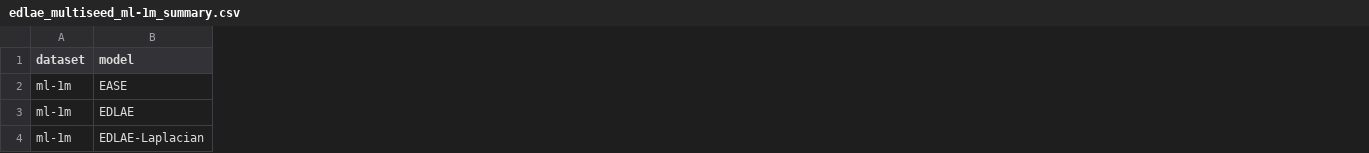
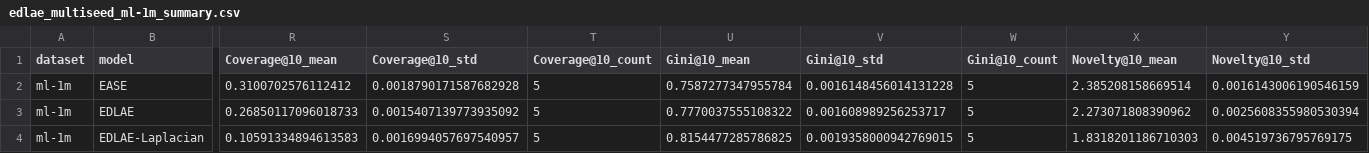
Before and after one commit to MarijanMatkovic/hybrid-recommender-systems, a CSV file: results/edlae_multiseed/edlae_multiseed_ml-1m_summary.csv, drawn as a sheet; only a part is shown, gaps mark what is left out; the diff covers the shown part only; the diff names each change by its address in the sheet, - before the commit and + after, or states it on an @@ line.

```diff
--- a/results/edlae_multiseed/edlae_multiseed_ml-1m_summary.csv
+++ b/results/edlae_multiseed/edlae_multiseed_ml-1m_summary.csv
+column R (Coverage@10_mean), rows 2-4: 0.3100702576112412 | 0.26850117096018733 | 0.10591334894613583
+column S (Coverage@10_std), rows 2-4: 0.0018790171587682928 | 0.0015407139773935092 | 0.0016994057697540957
+column T (Coverage@10_count), rows 2-4: all 5
+column U (Gini@10_mean), rows 2-4: 0.7587277347955784 | 0.7770037555108322 | 0.8154477285786825
+column V (Gini@10_std), rows 2-4: 0.0016148456014131228 | 0.001608989256253717 | 0.0019358000942769015
+column W (Gini@10_count), rows 2-4: all 5
+column X (Novelty@10_mean), rows 2-4: 2.385208158669514 | 2.273071808390962 | 1.8318201186710303
+column Y (Novelty@10_std), rows 2-4: 0.0016143006190546159 | 0.0025608355980530394 | 0.004519736795769175
```
Also changed, not shown: 10 added columns elsewhere in this file, results/edlae/edlae_ml-1m.csv, results/edlae_multiseed/edlae_multiseed_ml-1m.csv, 11 other files.
